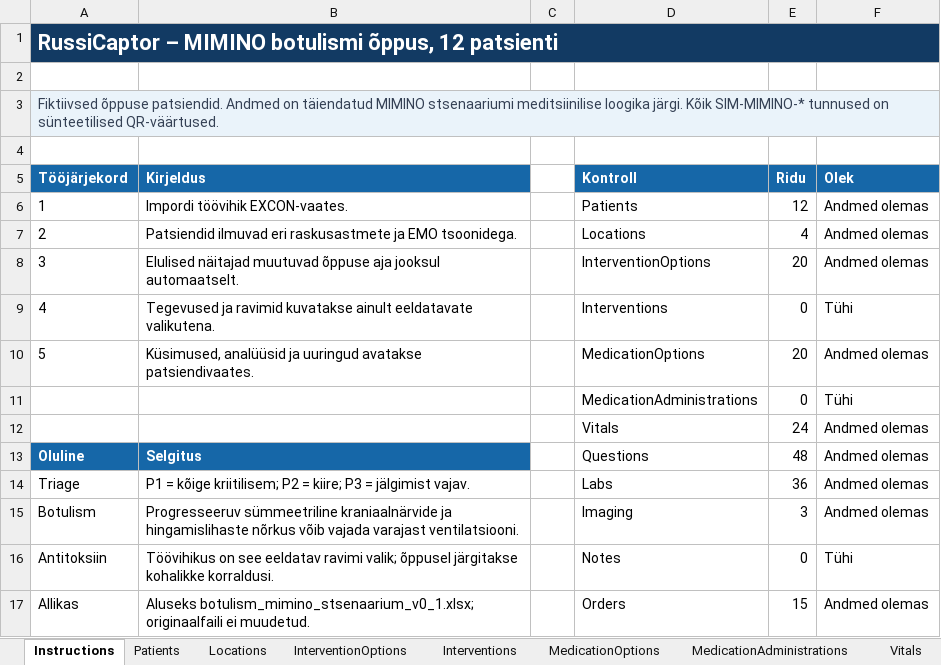
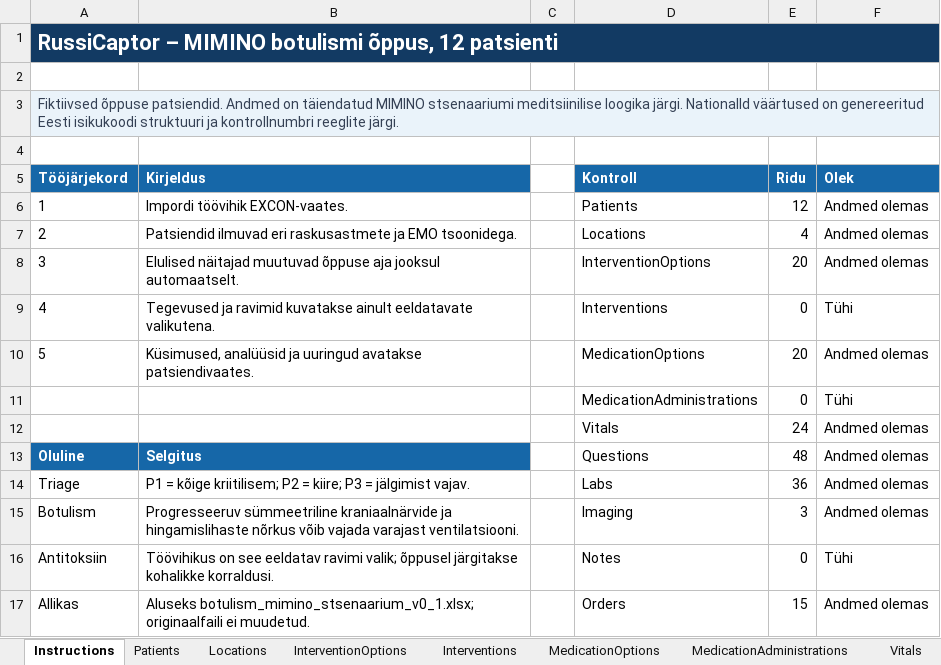
Before and after one commit to jaaklind-dev/RussiCaptor, an Excel workbook: outputs/russicaptor-mimino-12/Mimino_Botulism_12_Patients.xlsx, sheet Instructions, drawn as a sheet; values as stored, in another font and other column widths than the file's, no borders; conditional formats not drawn; the diff names each change by its address in the sheet, - before the commit and + after, or states it on an @@ line.

```diff
--- a/outputs/russicaptor-mimino-12/Mimino_Botulism_12_Patients.xlsx (sheet Instructions)
+++ b/outputs/russicaptor-mimino-12/Mimino_Botulism_12_Patients.xlsx (sheet Instructions)
-A3 (Tööjärjekord): …loogika järgi. Kõik SIM-MIMINO-* tunnused on sünteetilised QR-väärtused.
+A3 (Tööjärjekord): …loogika järgi. NationalId väärtused on genereeritud Eesti isikukoodi struktuuri ja kontrollnumbri reeglite järgi.
```
Also changed, not shown: sheet Patients, 5 other files.
